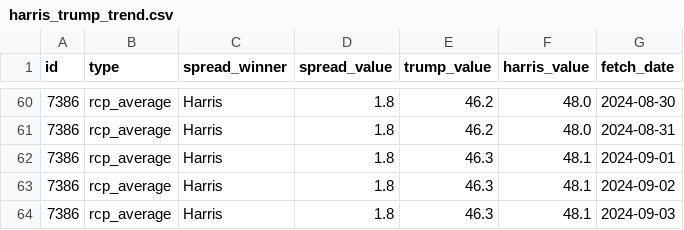
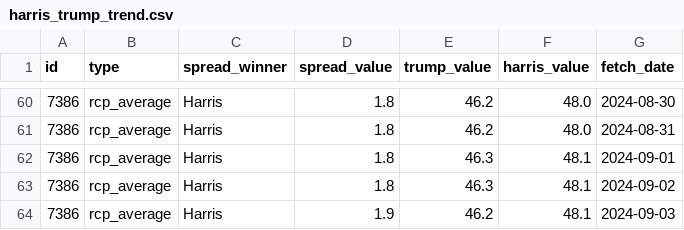
Before and after one commit to stiles/polls, a CSV file: data/polls_avg/_trend/harris_trump_trend.csv, drawn as a sheet; only a part is shown, gaps mark what is left out.

```diff
--- a/data/polls_avg/_trend/harris_trump_trend.csv
+++ b/data/polls_avg/_trend/harris_trump_trend.csv
@@ -63,2 +63,2 @@ id,type,spread_winner,spread_value,trump_value,harris_value,fetch_date
 7386,rcp_average,Harris,1.8,46.3,48.1,2024-09-02
-7386,rcp_average,Harris,1.8,46.3,48.1,2024-09-03
+7386,rcp_average,Harris,1.9,46.2,48.1,2024-09-03
```
Also changed, not shown: data/polls/general.csv, data/polls/general_third_parties.csv, 18 other files.
